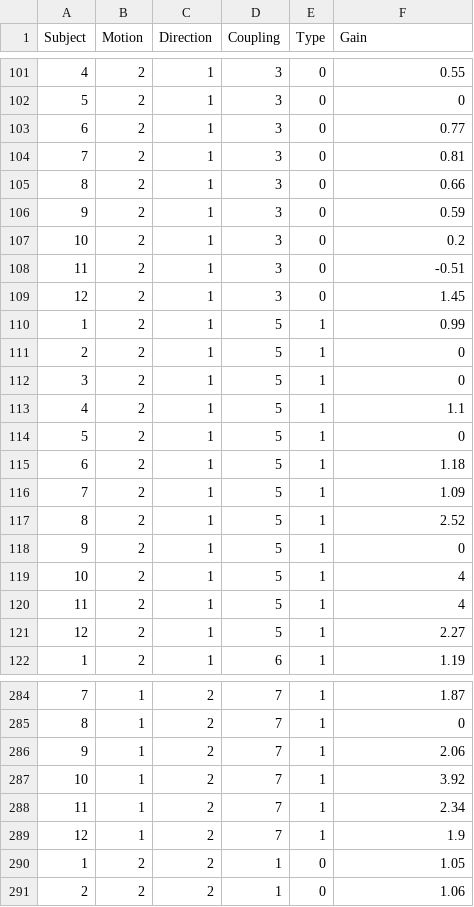
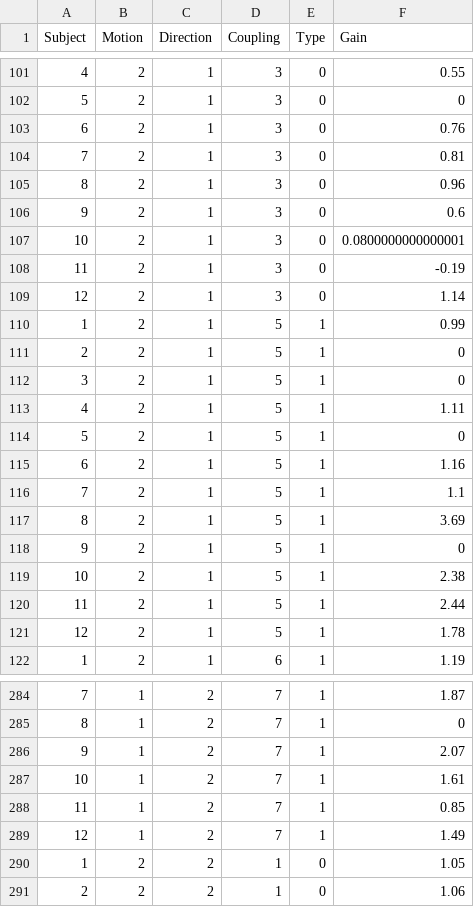
Before and after one commit to caroline-austin/GVSPost, a CSV file: AngleGain_Data.csv, drawn as a sheet; only a part is shown, gaps mark what is left out; the diff covers the shown part only.

Commit message:
Added an 'Aaron Gain' file TTS_GVS...Aaron

```diff
--- a/AngleGain_Data.csv
+++ b/AngleGain_Data.csv
@@ -102,9 +102,9 @@ Subject,Motion,Direction,Coupling,Type,Gain
 5,2,1,3,0,0
-6,2,1,3,0,0.77
+6,2,1,3,0,0.76
 7,2,1,3,0,0.81
-8,2,1,3,0,0.66
-9,2,1,3,0,0.59
-10,2,1,3,0,0.2
-11,2,1,3,0,-0.51
-12,2,1,3,0,1.45
+8,2,1,3,0,0.96
+9,2,1,3,0,0.6
+10,2,1,3,0,0.0800000000000001
+11,2,1,3,0,-0.19
+12,2,1,3,0,1.14
 1,2,1,5,1,0.99
@@ -112,11 +112,11 @@ Subject,Motion,Direction,Coupling,Type,Gain
 3,2,1,5,1,0
-4,2,1,5,1,1.1
+4,2,1,5,1,1.11
 5,2,1,5,1,0
-6,2,1,5,1,1.18
-7,2,1,5,1,1.09
-8,2,1,5,1,2.52
+6,2,1,5,1,1.16
+7,2,1,5,1,1.1
+8,2,1,5,1,3.69
 9,2,1,5,1,0
-10,2,1,5,1,4
-11,2,1,5,1,4
-12,2,1,5,1,2.27
+10,2,1,5,1,2.38
+11,2,1,5,1,2.44
+12,2,1,5,1,1.78
 1,2,1,6,1,1.19
@@ -285,6 +285,6 @@ Subject,Motion,Direction,Coupling,Type,Gain
 8,1,2,7,1,0
-9,1,2,7,1,2.06
-10,1,2,7,1,3.92
-11,1,2,7,1,2.34
-12,1,2,7,1,1.9
+9,1,2,7,1,2.07
+10,1,2,7,1,1.61
+11,1,2,7,1,0.85
+12,1,2,7,1,1.49
 1,2,2,1,0,1.05
```
Also changed, not shown: 173 edited cells elsewhere in this file, CurrentGain_Data.csv, 3 other files.
